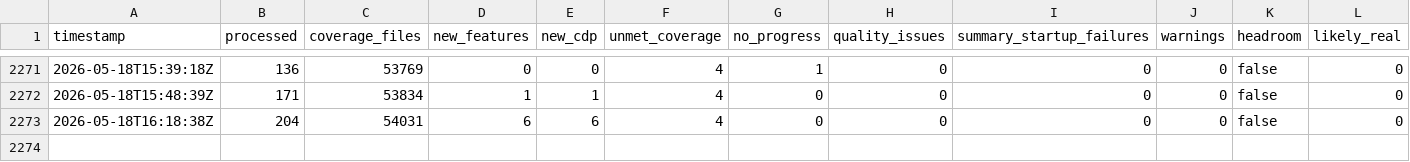
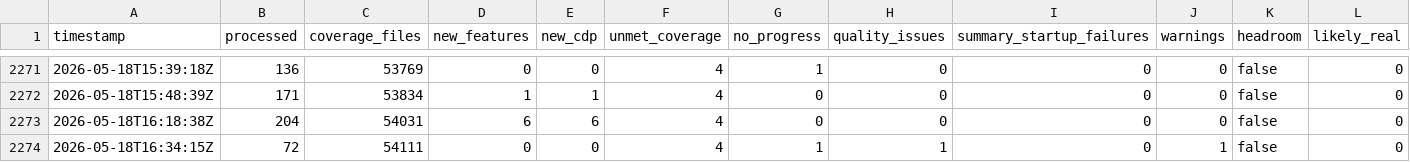
Before and after one commit to danluu/gutenberg, a CSV file: docs/explanations/architecture/rtc-jetstream2-fuzz-trends-20260515/data/monitor_passes.csv, drawn as a sheet; only a part is shown, gaps mark what is left out; rows hold the shown columns only; the diff names each change by its address in the sheet, - before the commit and + after, or states it on an @@ line.

```diff
--- a/docs/explanations/architecture/rtc-jetstream2-fuzz-trends-20260515/data/monitor_passes.csv
+++ b/docs/explanations/architecture/rtc-jetstream2-fuzz-trends-20260515/data/monitor_passes.csv
+row 2274: 2026-05-18T16:34:15Z | 72 | 54111 | 0 | 0 | 4 | 1 | 1 | 0 | 1 | false | 0
```
Also changed, not shown: docs/explanations/architecture/rtc-jetstream2-fuzz-trends-20260515/data/bug_effectiveness_by_level.csv, docs/explanations/architecture/rtc-jetstream2-fuzz-trends-20260515/data/bug_effectiveness_by_profile.csv, 28 other files.
